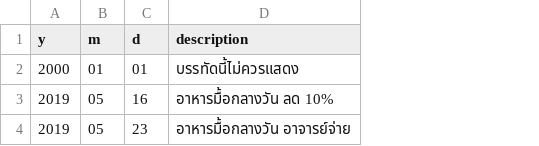
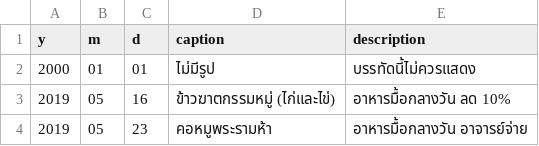
Before and after one commit to srakrnxKU/204399-internship-report, a CSV file: diary/diary.csv, drawn as a sheet; the diff names each change by its address in the sheet, - before the commit and + after, or states it on an @@ line.

```diff
--- a/diary/diary.csv
+++ b/diary/diary.csv
+column D (caption), rows 2-4: ไม่มีรูป | ข้าวฆาตกรรมหมู่ (ไก่และไข่) | คอหมูพระรามห้า
```
Also changed, not shown: 7 other files.
